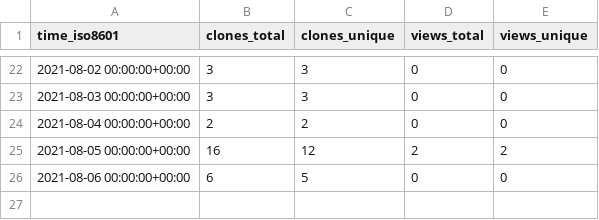
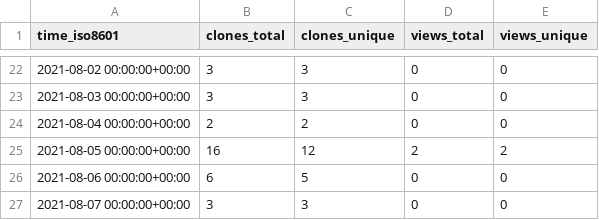
Before and after one commit to Olliroxx/surviv.py, a CSV file: Olliroxx/surviv.py/ghrs-data/views_clones_aggregate.csv, drawn as a sheet; only a part is shown, gaps mark what is left out; the diff names each change by its address in the sheet, - before the commit and + after, or states it on an @@ line.

```diff
--- a/Olliroxx/surviv.py/ghrs-data/views_clones_aggregate.csv
+++ b/Olliroxx/surviv.py/ghrs-data/views_clones_aggregate.csv
+row 27: 2021-08-07 00:00:00+00:00 | 3 | 3 | 0 | 0
```
Also changed, not shown: 1 other file.
